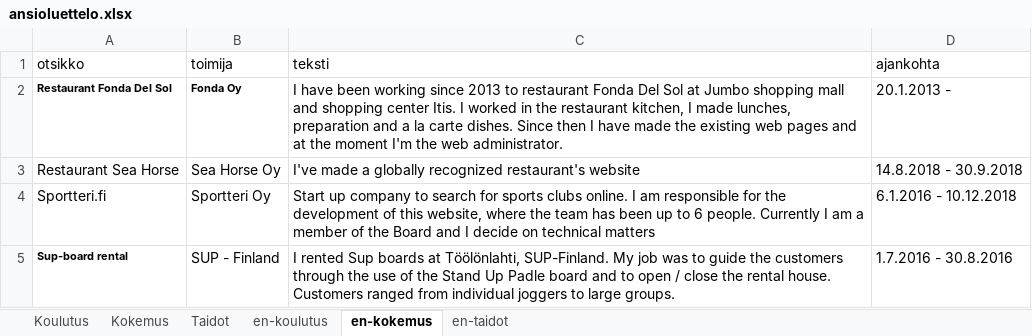
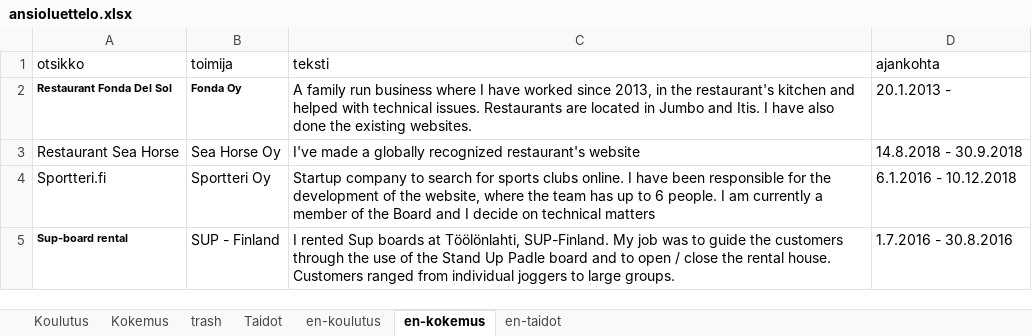
Before and after one commit to bujakasha/casper-varesmaa, an Excel workbook: src/data/ansioluettelo.xlsx, sheet en-kokemus, drawn as a sheet; values as stored, in another font and other column widths than the file's, no borders; the diff names each change by its address in the sheet, - before the commit and + after, or states it on an @@ line.

Commit message:
Fixing loading issues

```diff
--- a/src/data/ansioluettelo.xlsx (sheet en-kokemus)
+++ b/src/data/ansioluettelo.xlsx (sheet en-kokemus)
+sheet tab: trash
-C2 (teksti): I have been working since 2013 to restaurant Fonda Del Sol at Jumbo shopping mall and shopping center Itis. I worked in the restaurant kitchen, I made lunches, preparation and a la carte dishes. Since then I have made the existing web pages and at the moment I'm the web administrator.
+C2 (teksti): A family run business where I have worked since 2013, in the restaurant's kitchen and helped with technical issues. Restaurants are located in Jumbo and Itis. I have also done the existing websites.
-C4 (teksti): Start up company to search for sports clubs online. I am responsible for the development of this website, where the team has been up to 6 people. Currently I am a member…
+C4 (teksti): Startup company to search for sports clubs online. I have been responsible for the development of the website, where the team has up to 6 people. I am currently a member…
```
Also changed, not shown: sheet Taidot, sheet en-taidot, sheet Kokemus, 4 other files.
